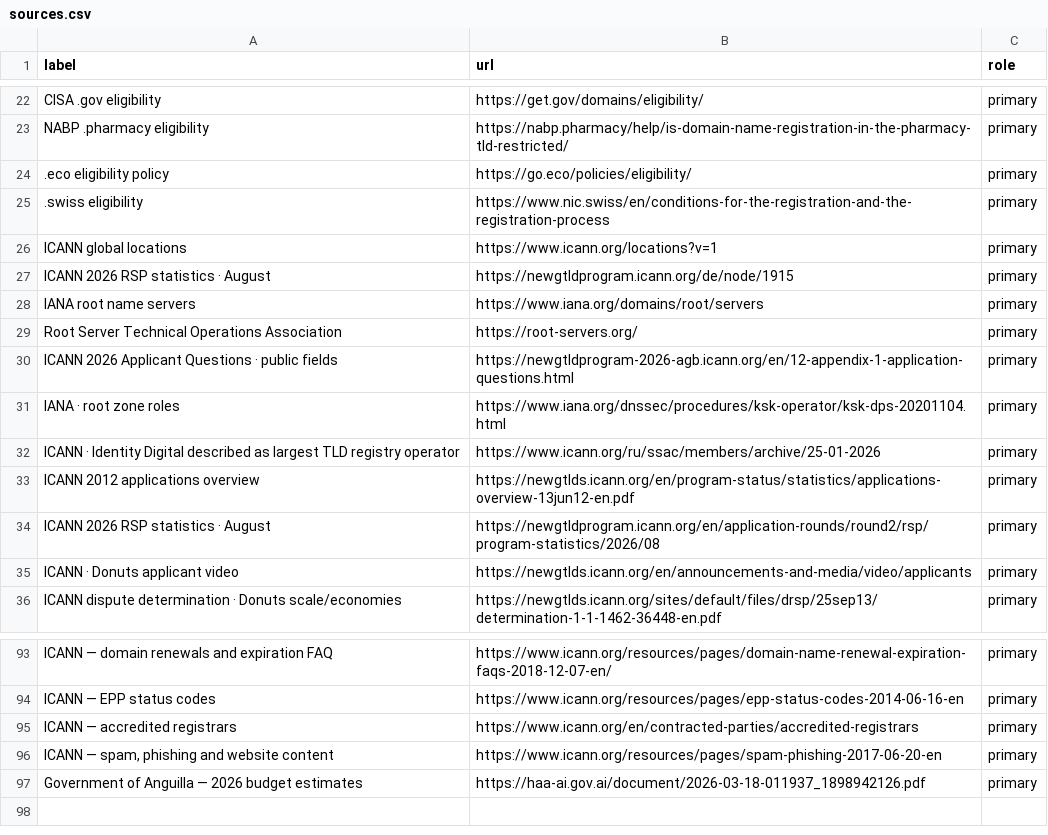
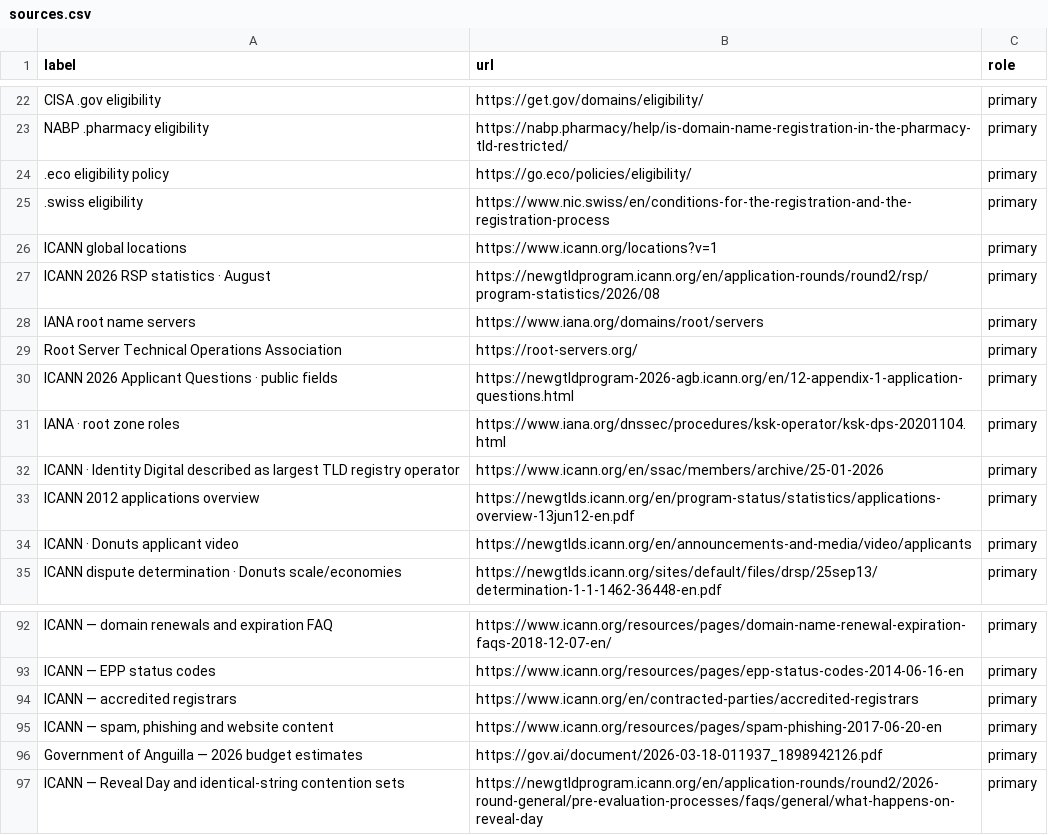
Before and after one commit to robertbregy/Connecting-the-Dots, a CSV file: data/sources.csv, drawn as a sheet; only a part is shown, gaps mark what is left out.

```diff
--- a/data/sources.csv
+++ b/data/sources.csv
@@ -26,3 +26,3 @@ NABP .pharmacy eligibility,https://nabp.pharmacy/help/is-domain-name-registratio
 ICANN global locations,https://www.icann.org/locations?v=1,primary
-ICANN 2026 RSP statistics · August,https://newgtldprogram.icann.org/de/node/1915,primary
+ICANN 2026 RSP statistics · August,https://newgtldprogram.icann.org/en/application-rounds/round2/rsp/program-statistics/2026/08,primary
 IANA root name servers,https://www.iana.org/domains/root/servers,primary
@@ -31,5 +31,4 @@ ICANN 2026 Applicant Questions · public fields,https://newgtldprogram-2026-agb.
 IANA · root zone roles,https://www.iana.org/dnssec/procedures/ksk-operator/ksk-dps-20201104.html,primary
-ICANN · Identity Digital described as largest TLD registry operator,https://www.icann.org/ru/ssac/members/archive/25-01-2026,primary
+ICANN · Identity Digital described as largest TLD registry operator,https://www.icann.org/en/ssac/members/archive/25-01-2026,primary
 ICANN 2012 applications overview,https://newgtlds.icann.org/en/program-status/statistics/applications-overview-13jun12-en.pdf,primary
-ICANN 2026 RSP statistics · August,https://newgtldprogram.icann.org/en/application-rounds/round2/rsp/program-statistics/2026/08,primary
 ICANN · Donuts applicant video,https://newgtlds.icann.org/en/announcements-and-media/video/applicants,primary
@@ -96,2 +95,3 @@ ICANN — accredited registrars,https://www.icann.org/en/contracted-parties/accr
 "ICANN — spam, phishing and website content",https://www.icann.org/resources/pages/spam-phishing-2017-06-20-en,primary
-Government of Anguilla — 2026 budget estimates,https://haa-ai.gov.ai/document/2026-03-18-011937_1898942126.pdf,primary
+Government of Anguilla — 2026 budget estimates,https://gov.ai/document/2026-03-18-011937_1898942126.pdf,primary
+ICANN — Reveal Day and identical-string contention sets,https://newgtldprogram.icann.org/en/application-rounds/round2/2026-round-general/pre-evaluation-processes/faqs/general/what-happens-on-reveal-day,primary
```
Also changed, not shown: data/registry_concentration.csv, data/round_2026.csv, 32 other files.
